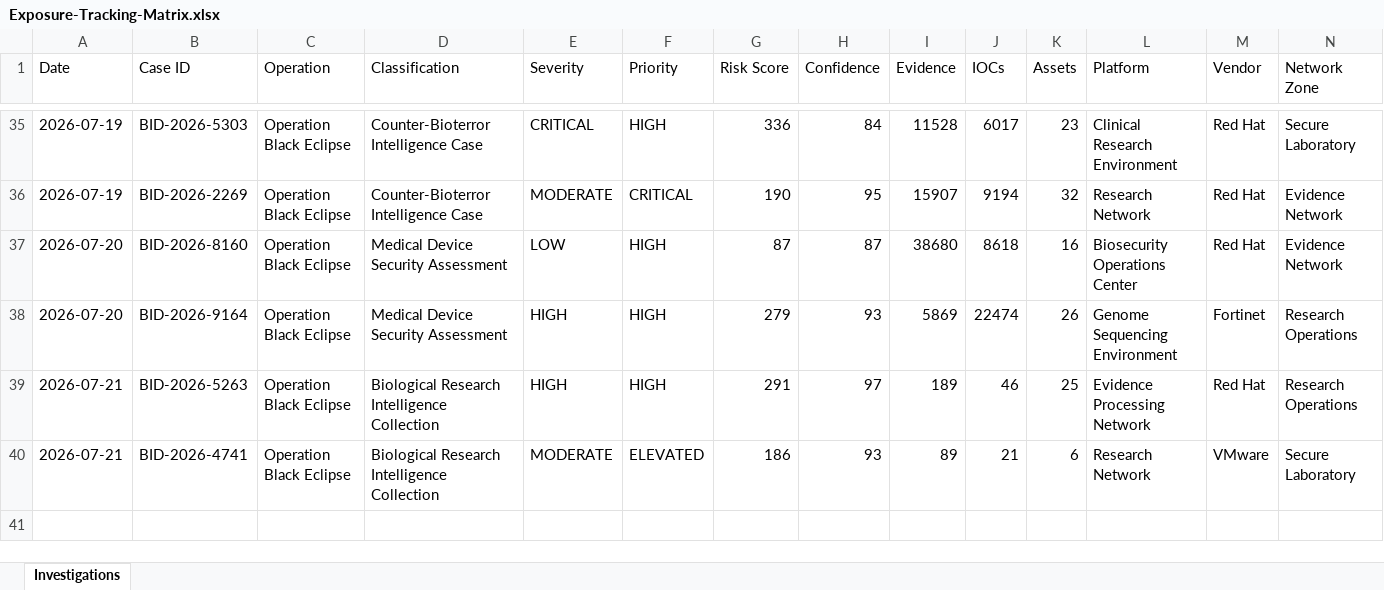
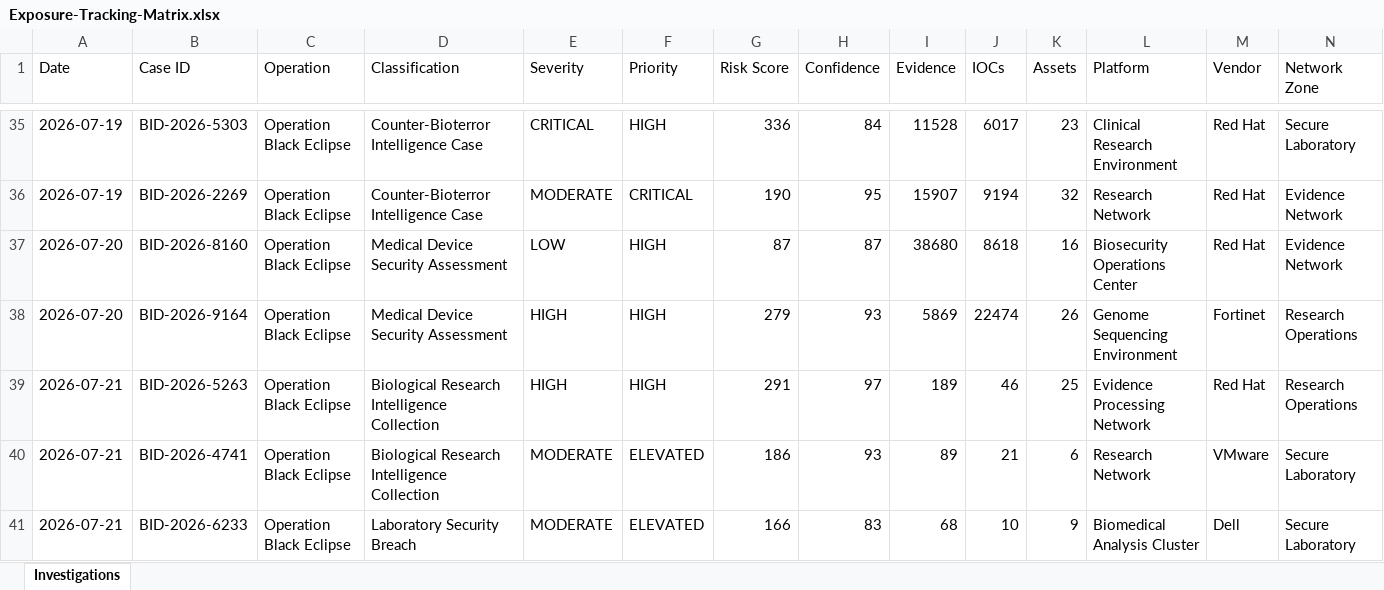
Before and after one commit to DRA3V50/BioDefense-Intelligence-Division, an Excel workbook: workbooks/Exposure-Tracking-Matrix.xlsx, sheet Investigations, drawn as a sheet; only a part is shown, gaps mark what is left out; values as stored, in another font and other column widths than the file's, no borders; rows hold the shown columns only; the diff names each change by its address in the sheet, - before the commit and + after, or states it on an @@ line.

```diff
--- a/workbooks/Exposure-Tracking-Matrix.xlsx (sheet Investigations)
+++ b/workbooks/Exposure-Tracking-Matrix.xlsx (sheet Investigations)
+row 41: 2026-07-21 | BID-2026-6233 | Operation Black Eclipse | Laboratory Security Breach | MODERATE | ELEVATED | 166 | 83 | 68 | 10 | 9 | Biomedical Analysis Cluster | Dell | Secure Laboratory
```
Also changed, not shown: 19 other files.
